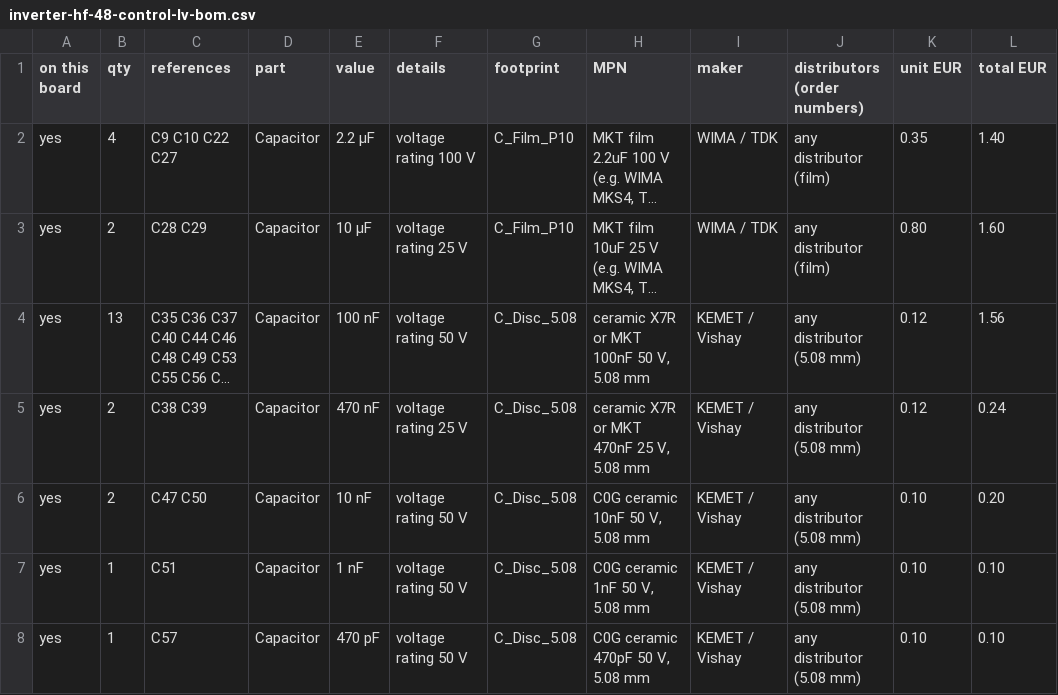
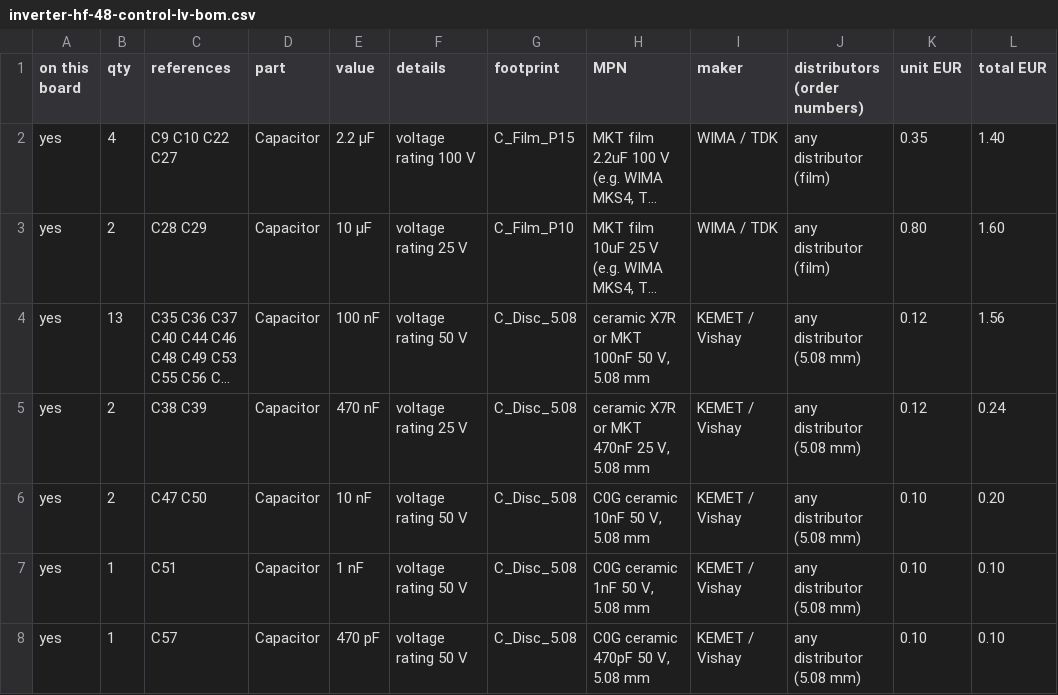
Before and after one commit to kjaf1978-cmr/EmbedForge, a CSV file: hardware/inverter-hf-48-control-lv/inverter-hf-48-control-lv-bom.csv, drawn as a sheet; only a part is shown; long unchanged cells end in …; the diff names each change by its address in the sheet, - before the commit and + after, or states it on an @@ line.

```diff
--- a/hardware/inverter-hf-48-control-lv/inverter-hf-48-control-lv-bom.csv
+++ b/hardware/inverter-hf-48-control-lv/inverter-hf-48-control-lv-bom.csv
-G2 (footprint): C_Film_P10
+G2 (footprint): C_Film_P15
```
Also changed, not shown: 6 other files.
